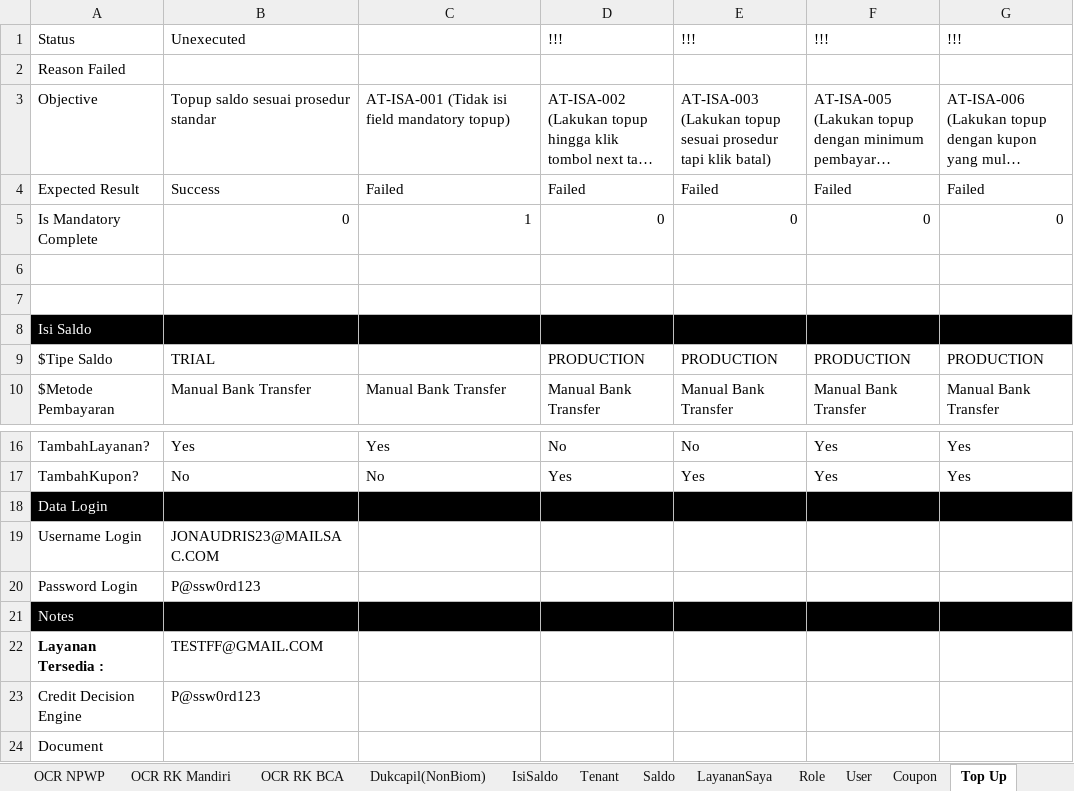
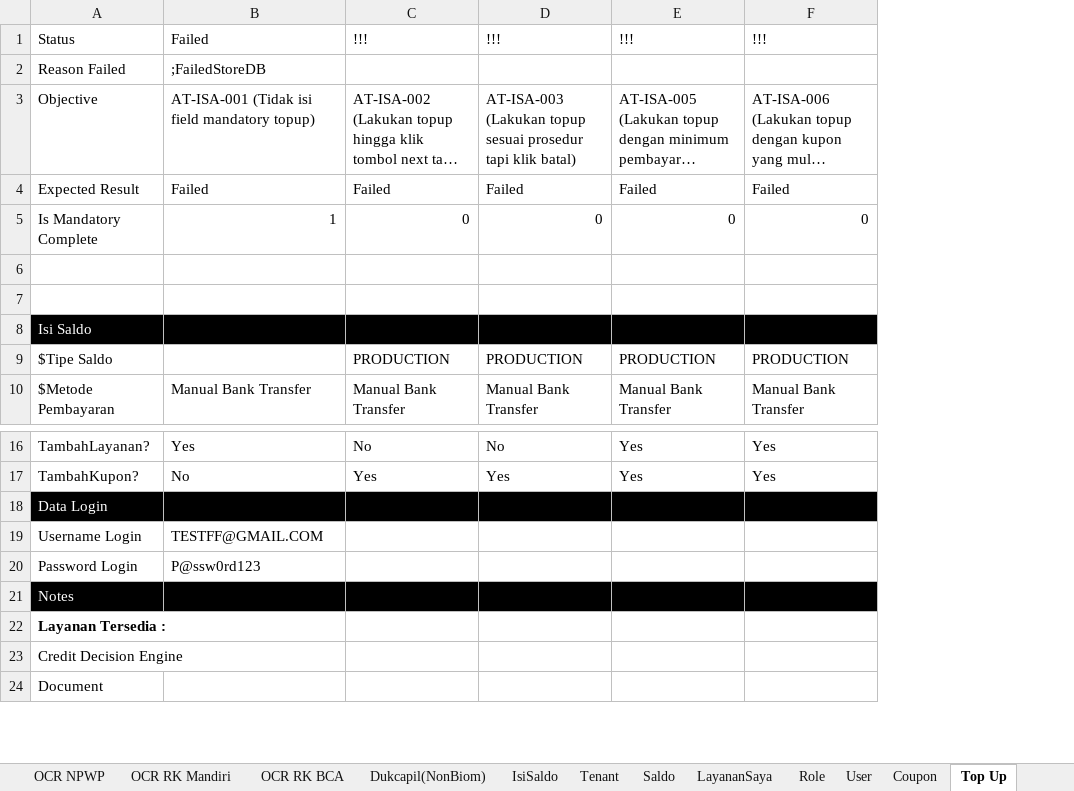
Before and after one commit to qcadins/ATAPIAAS, an Excel workbook: Excel/2. APIAAS.xlsx, sheet Top Up, drawn as a sheet; only a part is shown, gaps mark what is left out; long unchanged cells end in …; values as stored, in another font and other column widths than the file's, no borders; conditional formats not drawn; removed rows and columns are numbered as before the commit, all else as after; the diff names each change by its address in the sheet, - before the commit and + after, or states it on an @@ line.

```diff
--- a/Excel/2. APIAAS.xlsx (sheet Top Up)
+++ b/Excel/2. APIAAS.xlsx (sheet Top Up)
-column B, rows 1-10: Unexecuted |  | Topup saldo sesuai prosedur standar | Success | 0 |  |  |  | TRIAL | Manual Bank Transfer; rows 16-23: Yes | No |  | JONAUDRIS23@MAILSAC.COM | P@ssw0rd123 |  | TESTFF@GMAIL.COM | P@ssw0rd123
-B1: (empty)
+B1: Failed
-B2: (empty)
+B2: ;FailedStoreDB
-B19: (empty)
+B19: TESTFF@GMAIL.COM
-B20: (empty)
+B20: P@ssw0rd123
```
Also changed, not shown: sheet Coupon, sheet User, sheet RiwayatTransaksi, sheet Dukcapil(NonBiom), other sheet tabs, formulas that keep their value.
